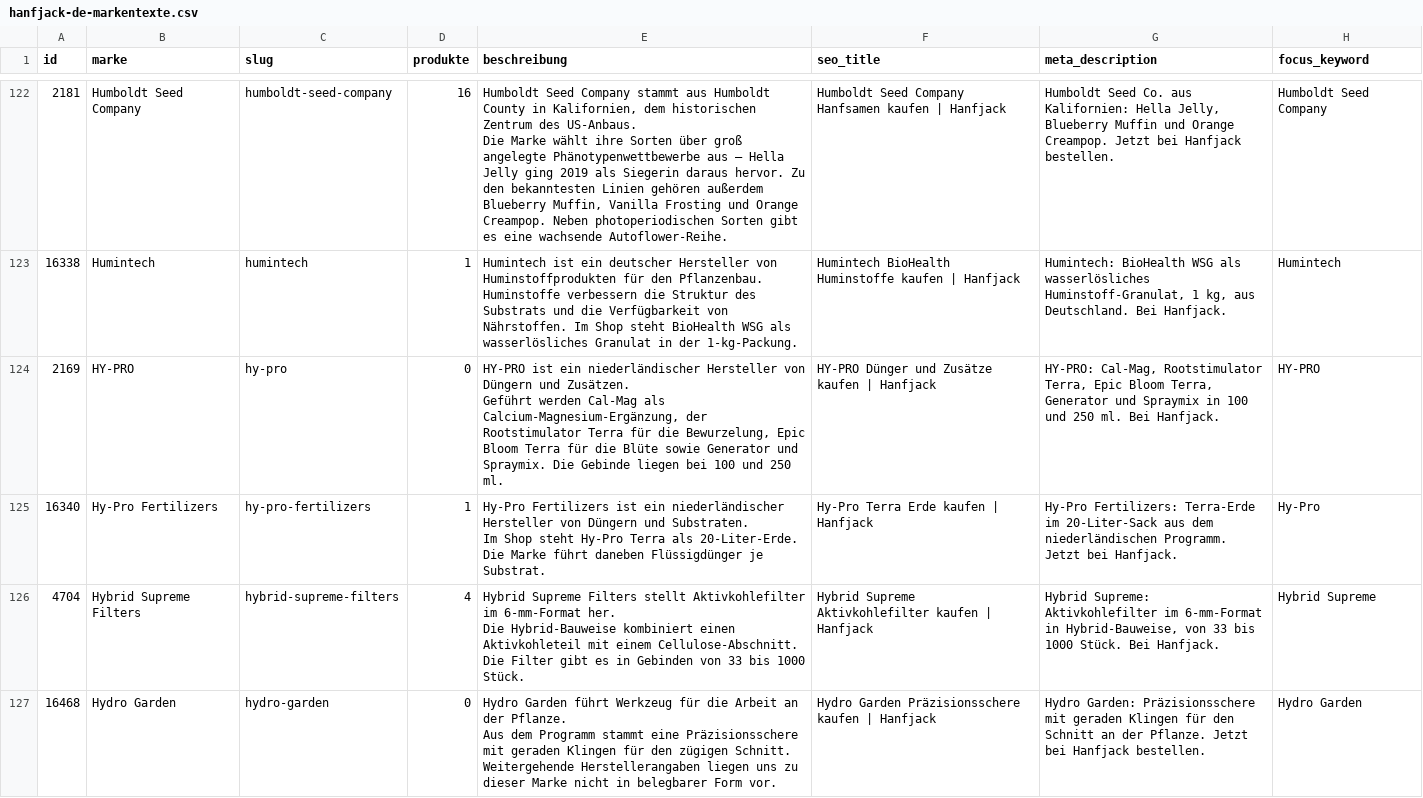
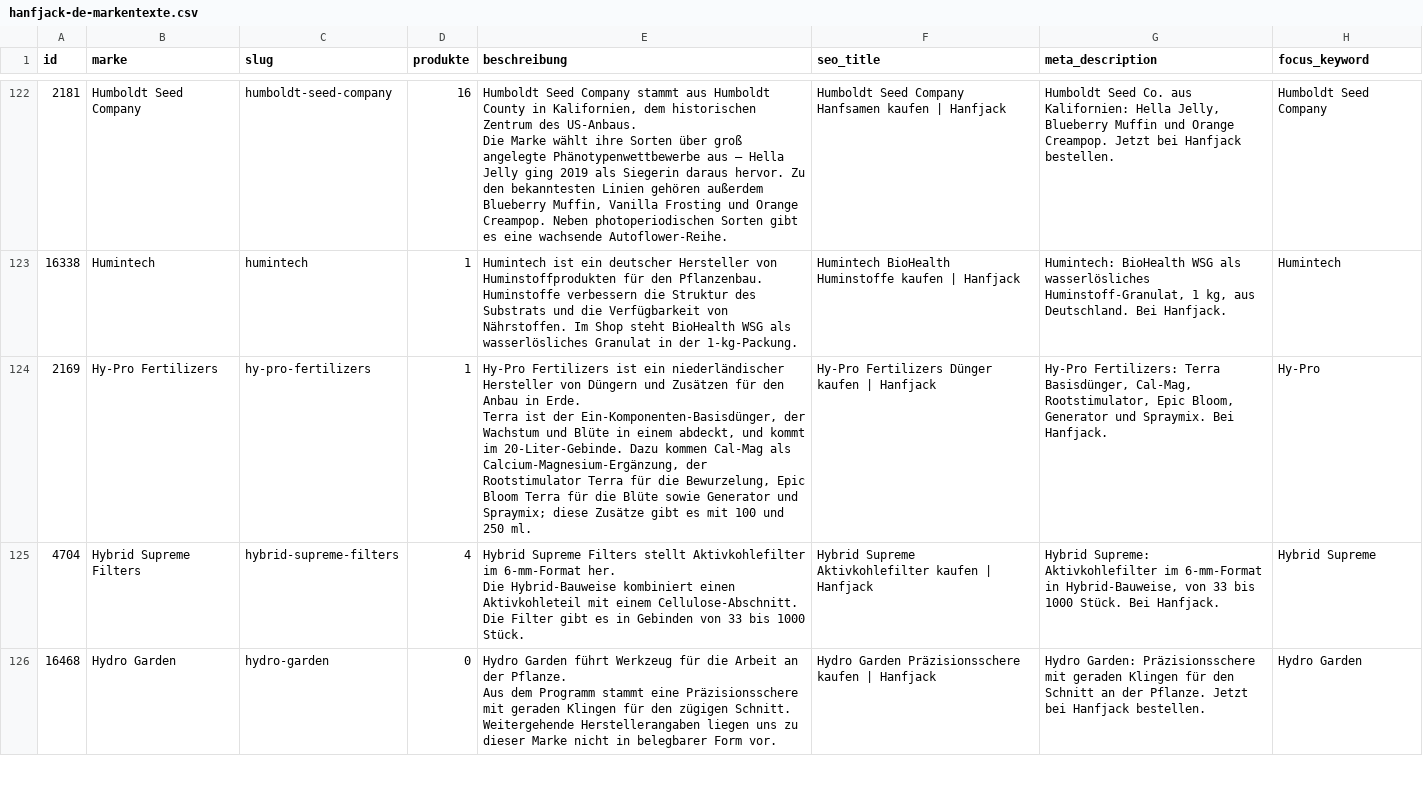
Before and after one commit to Zauni1984/18plus-Cannabis-Shop-Popup, a CSV file: shop-texte/listings/grok-texte/hanfjack-de-markentexte.csv, drawn as a sheet; only a part is shown, gaps mark what is left out.

```diff
--- a/shop-texte/listings/grok-texte/hanfjack-de-markentexte.csv
+++ b/shop-texte/listings/grok-texte/hanfjack-de-markentexte.csv
@@ -367,8 +367,5 @@ Die Marke wählt ihre Sorten über groß angelegte Phänotypenwettbewerbe aus
 Huminstoffe verbessern die Struktur des Substrats und die Verfügbarkeit von Nährstoffen. Im Shop steht BioHealth WSG als wasserlösliches Granulat in der 1-kg-Packung.",Humintech BioHealth Huminstoffe kaufen | Hanfjack,"Humintech: BioHealth WSG als wasserlösliches Huminstoff-Granulat, 1 kg, aus Deutschland. Bei Hanfjack.",Humintech
-2169,HY-PRO,hy-pro,0,"HY-PRO ist ein niederländischer Hersteller von Düngern und Zusätzen.
-
-Geführt werden Cal-Mag als Calcium-Magnesium-Ergänzung, der Rootstimulator Terra für die Bewurzelung, Epic Bloom Terra für die Blüte sowie Generator und Spraymix. Die Gebinde liegen bei 100 und 250 ml.",HY-PRO Dünger und Zusätze kaufen | Hanfjack,"HY-PRO: Cal-Mag, Rootstimulator Terra, Epic Bloom Terra, Generator und Spraymix in 100 und 250 ml. Bei Hanfjack.",HY-PRO
-16340,Hy-Pro Fertilizers,hy-pro-fertilizers,1,"Hy-Pro Fertilizers ist ein niederländischer Hersteller von Düngern und Substraten.
-
-Im Shop steht Hy-Pro Terra als 20-Liter-Erde. Die Marke führt daneben Flüssigdünger je Substrat.",Hy-Pro Terra Erde kaufen | Hanfjack,Hy-Pro Fertilizers: Terra-Erde im 20-Liter-Sack aus dem niederländischen Programm. Jetzt bei Hanfjack.,Hy-Pro
+2169,Hy-Pro Fertilizers,hy-pro-fertilizers,1,"Hy-Pro Fertilizers ist ein niederländischer Hersteller von Düngern und Zusätzen für den Anbau in Erde.
+
+Terra ist der Ein-Komponenten-Basisdünger, der Wachstum und Blüte in einem abdeckt, und kommt im 20-Liter-Gebinde. Dazu kommen Cal-Mag als Calcium-Magnesium-Ergänzung, der Rootstimulator Terra für die Bewurzelung, Epic Bloom Terra für die Blüte sowie Generator und Spraymix; diese Zusätze gibt es mit 100 und 250 ml.",Hy-Pro Fertilizers Dünger kaufen | Hanfjack,"Hy-Pro Fertilizers: Terra Basisdünger, Cal-Mag, Rootstimulator, Epic Bloom, Generator und Spraymix. Bei Hanfjack.",Hy-Pro
 4704,Hybrid Supreme Filters,hybrid-supreme-filters,4,"Hybrid Supreme Filters stellt Aktivkohlefilter im 6-mm-Format her.
```
Also changed, not shown: 3 other files.
